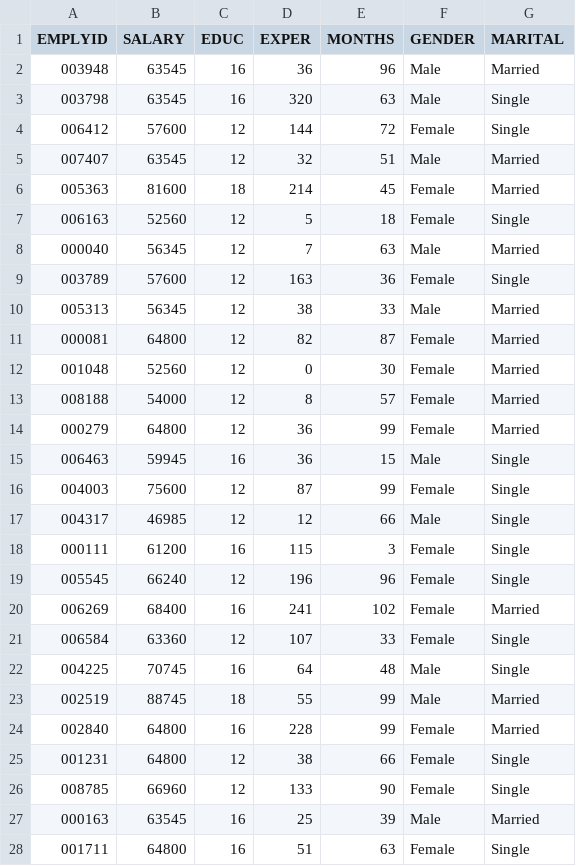
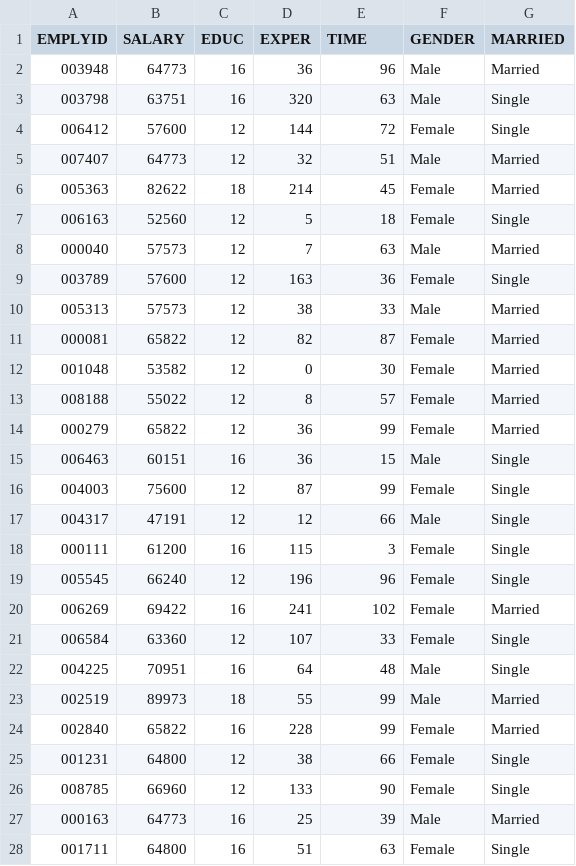
Before and after one commit to busnfaculty/busn4000, a CSV file: HW11_HarrisBank.csv, drawn as a sheet; only a part is shown; the diff covers the shown part only.

Commit message:
Add files via upload

```diff
--- a/HW11_HarrisBank.csv
+++ b/HW11_HarrisBank.csv
@@ -1,28 +1,28 @@
-EMPLYID,SALARY,EDUC,EXPER,MONTHS,GENDER,MARITAL
-003948,63545,16,36,96,Male,Married
-003798,63545,16,320,63,Male,Single
+EMPLYID,SALARY,EDUC,EXPER,TIME,GENDER,MARRIED
+003948,64773,16,36,96,Male,Married
+003798,63751,16,320,63,Male,Single
 006412,57600,12,144,72,Female,Single
-007407,63545,12,32,51,Male,Married
-005363,81600,18,214,45,Female,Married
+007407,64773,12,32,51,Male,Married
+005363,82622,18,214,45,Female,Married
 006163,52560,12,5,18,Female,Single
-000040,56345,12,7,63,Male,Married
+000040,57573,12,7,63,Male,Married
 003789,57600,12,163,36,Female,Single
-005313,56345,12,38,33,Male,Married
-000081,64800,12,82,87,Female,Married
-001048,52560,12,0,30,Female,Married
-008188,54000,12,8,57,Female,Married
-000279,64800,12,36,99,Female,Married
-006463,59945,16,36,15,Male,Single
+005313,57573,12,38,33,Male,Married
+000081,65822,12,82,87,Female,Married
+001048,53582,12,0,30,Female,Married
+008188,55022,12,8,57,Female,Married
+000279,65822,12,36,99,Female,Married
+006463,60151,16,36,15,Male,Single
 004003,75600,12,87,99,Female,Single
-004317,46985,12,12,66,Male,Single
+004317,47191,12,12,66,Male,Single
 000111,61200,16,115,3,Female,Single
 005545,66240,12,196,96,Female,Single
-006269,68400,16,241,102,Female,Married
+006269,69422,16,241,102,Female,Married
 006584,63360,12,107,33,Female,Single
-004225,70745,16,64,48,Male,Single
-002519,88745,18,55,99,Male,Married
-002840,64800,16,228,99,Female,Married
+004225,70951,16,64,48,Male,Single
+002519,89973,18,55,99,Male,Married
+002840,65822,16,228,99,Female,Married
 001231,64800,12,38,66,Female,Single
 008785,66960,12,133,90,Female,Single
-000163,63545,16,25,39,Male,Married
+000163,64773,16,25,39,Male,Married
 001711,64800,16,51,63,Female,Single
```
Also changed, not shown: 34 edited cells elsewhere in this file.
